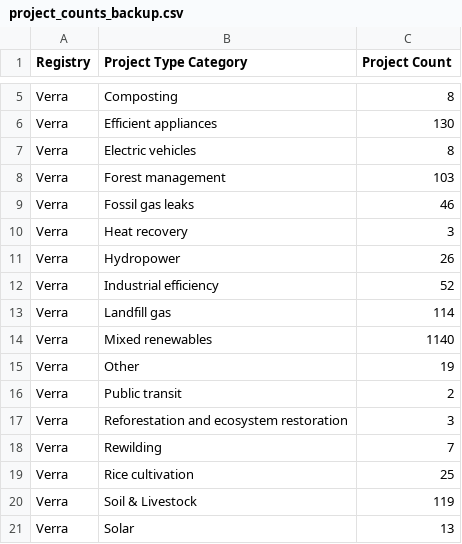
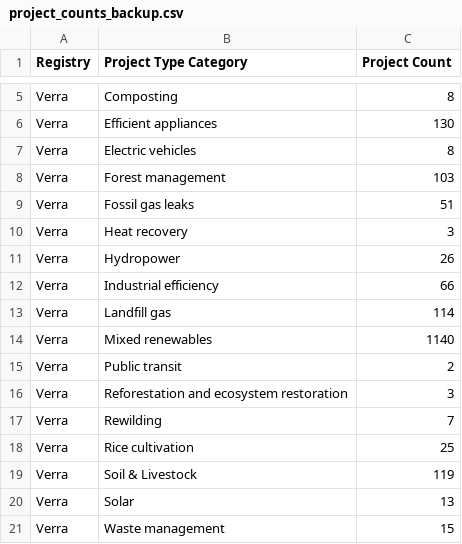
Before and after one commit to divyansharya07-adx/carbonledger, a CSV file: public/project_counts_backup.csv, drawn as a sheet; only a part is shown, gaps mark what is left out; the shorter side is filled out with more unchanged rows.

```diff
--- a/public/project_counts_backup.csv
+++ b/public/project_counts_backup.csv
@@ -8,9 +8,8 @@ Verra,Electric vehicles,8
 Verra,Forest management,103
-Verra,Fossil gas leaks,46
+Verra,Fossil gas leaks,51
 Verra,Heat recovery,3
 Verra,Hydropower,26
-Verra,Industrial efficiency,52
+Verra,Industrial efficiency,66
 Verra,Landfill gas,114
 Verra,Mixed renewables,1140
-Verra,Other,19
 Verra,Public transit,2
```
Also changed, not shown: public/aggregated_data.csv, public/aggregated_data_backup.csv, 4 other files.
